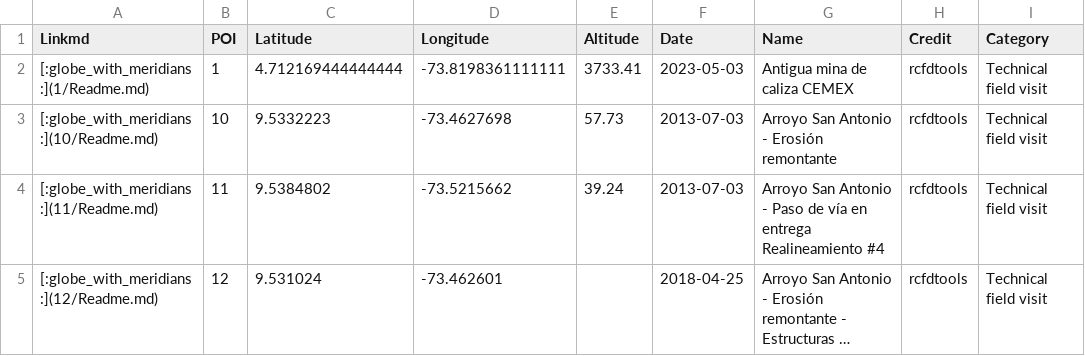
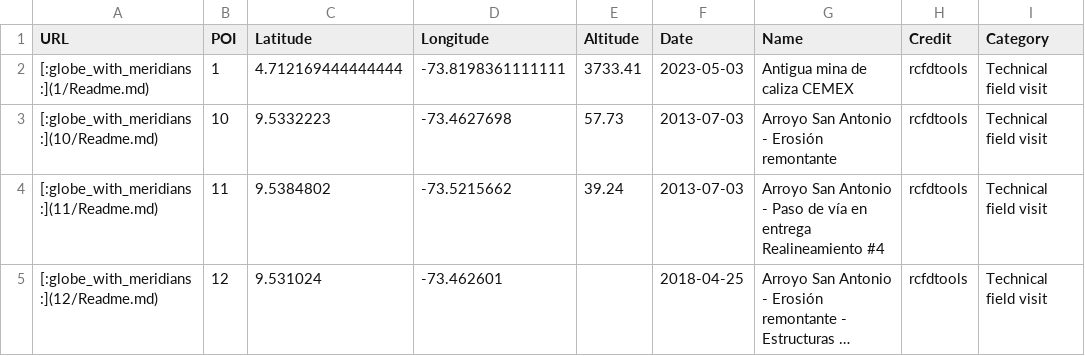
Before and after one commit to rcfdtools/R.GISMobile, a CSV file: .poi/poi.csv, drawn as a sheet; only a part is shown; long unchanged cells end in …; the diff names each change by its address in the sheet, - before the commit and + after, or states it on an @@ line.

```diff
--- a/.poi/poi.csv
+++ b/.poi/poi.csv
-A1: Linkmd
+A1: URL
```
Also changed, not shown: 3 other files.
